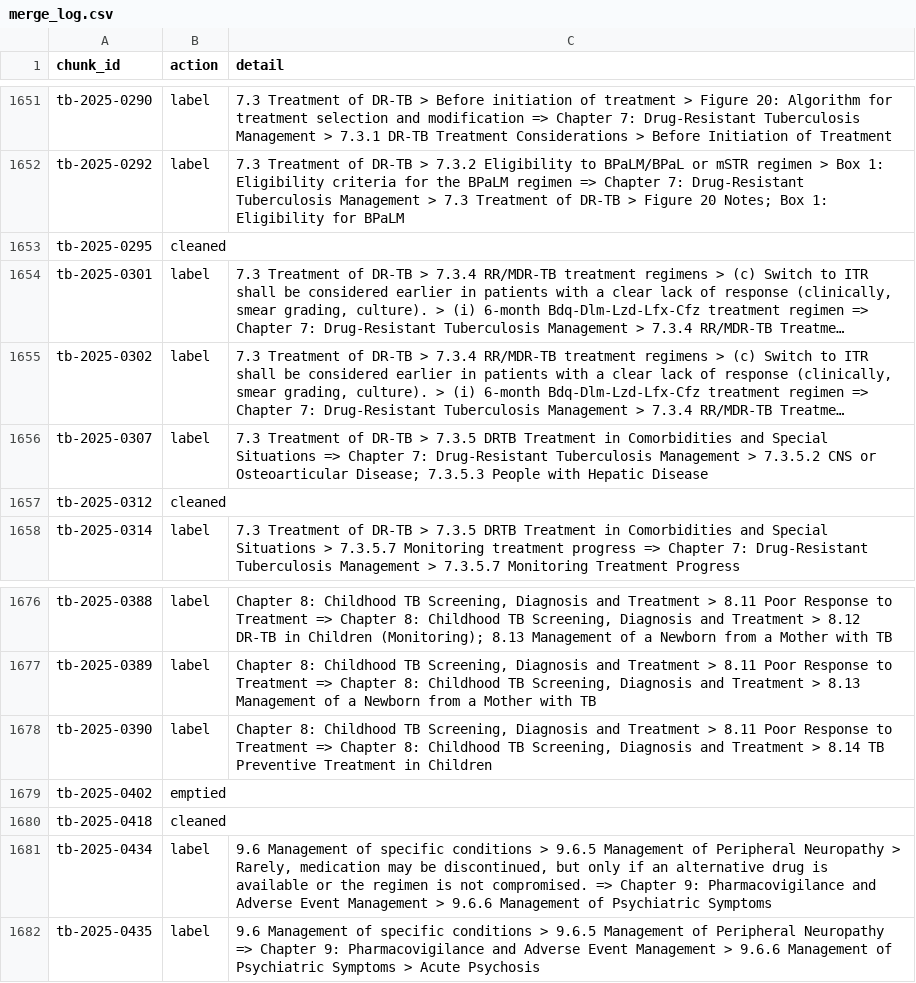
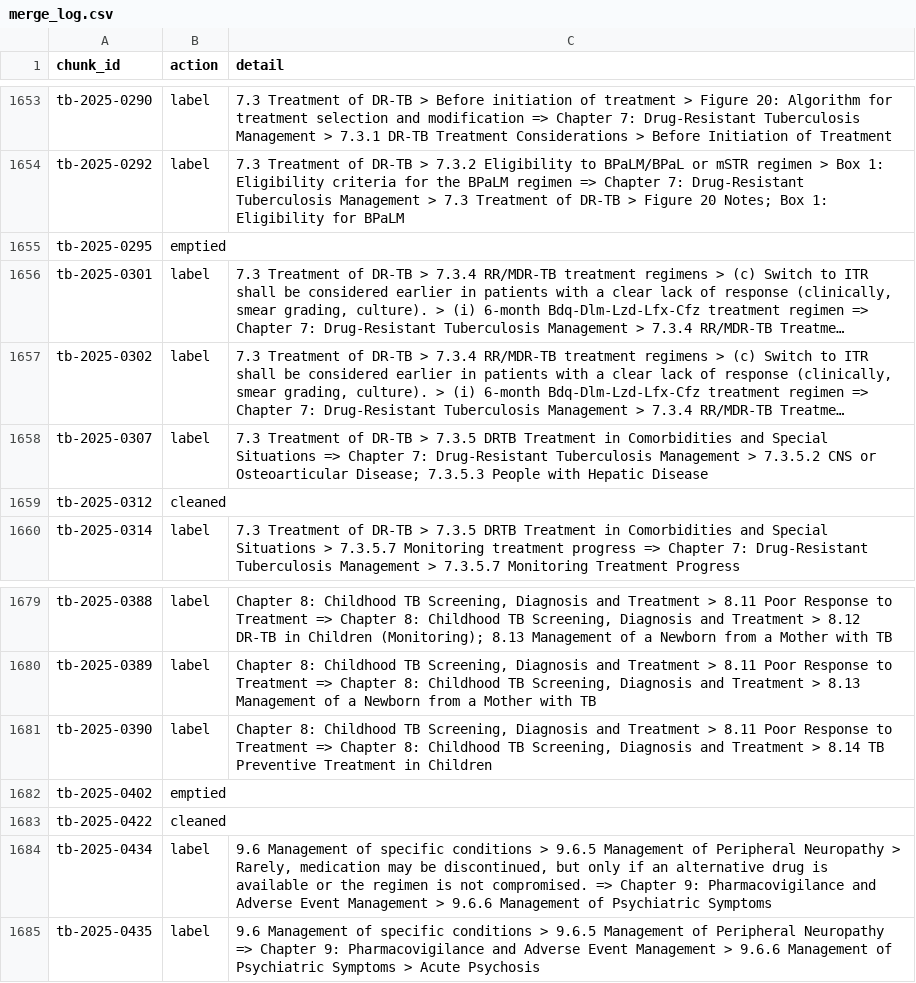
Before and after one commit to ydfriedman/Eswatini-ASR, a CSV file: 08_Clinical_Guidelines_Chat/chunks_v3/merge_log.csv, drawn as a sheet; only a part is shown, gaps mark what is left out; long unchanged cells end in …; addresses are those after the commit; the diff covers the shown part only; the diff names each change by its address in the sheet, - before the commit and + after, or states it on an @@ line.

```diff
--- a/08_Clinical_Guidelines_Chat/chunks_v3/merge_log.csv
+++ b/08_Clinical_Guidelines_Chat/chunks_v3/merge_log.csv
-B1655 (action): cleaned
+B1655 (action): emptied
-A1683 (chunk_id): tb-2025-0418
+A1683 (chunk_id): tb-2025-0422
```
Also changed, not shown: 7 added rows, 2 removed rows and 11 edited cells elsewhere in this file, 10 other files.
